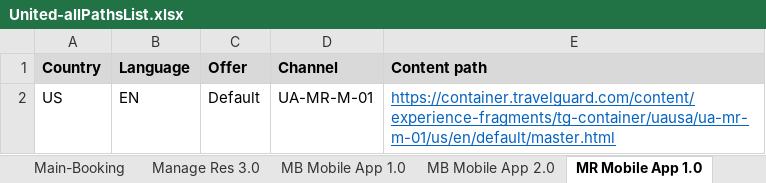
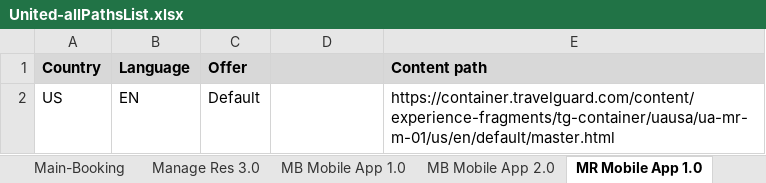
Before and after one commit to Kevin-Towner/2024, an Excel workbook: assets/images/projects/travel-guard-paths/United-allPathsList.xlsx, sheet MR Mobile App 1.0, drawn as a sheet; values as stored, in another font and other column widths than the file's, no borders; the diff names each change by its address in the sheet, - before the commit and + after, or states it on an @@ line.

```diff
--- a/assets/images/projects/travel-guard-paths/United-allPathsList.xlsx (sheet MR Mobile App 1.0)
+++ b/assets/images/projects/travel-guard-paths/United-allPathsList.xlsx (sheet MR Mobile App 1.0)
-D1: Channel
+D1: (empty)
-D2: UA-MR-M-01
+D2: (empty)
@@ E2 underline: on → off, text colour: #0563C1 → black @@
```
Also changed, not shown: sheet Main-Booking, sheet Manage Res 3.0, sheet MB Mobile App 1.0, sheet Summary, sheet MB Mobile App 2.0, 18 other files.
